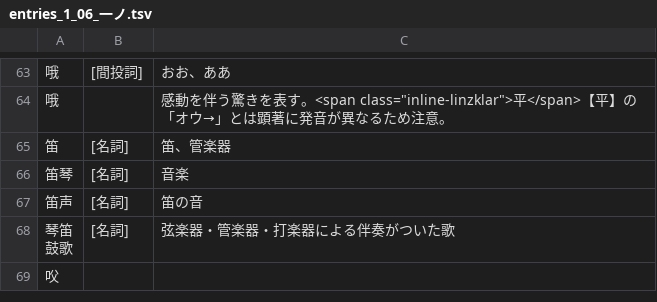
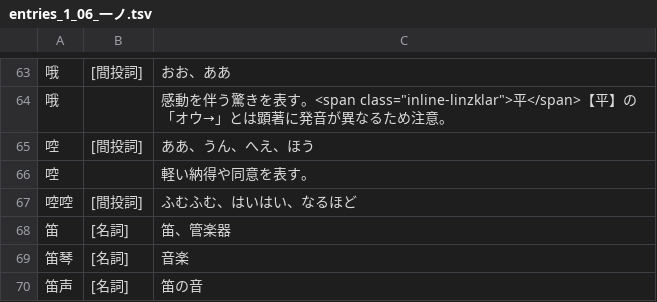
Before and after one commit to yasusho/linzklar_and_pmcp_paper_dictionary, a TSV file: entries_1_06_一ノ.tsv, drawn as a sheet; only a part is shown, gaps mark what is left out; the shorter side is filled out with more unchanged rows.

```diff
--- a/entries_1_06_一ノ.tsv
+++ b/entries_1_06_一ノ.tsv
@@ -64,2 +64,5 @@
 哦		感動を伴う驚きを表す。<span class="inline-linzklar">平</span>【平】の「オウ→」とは顕著に発音が異なるため注意。
+啌	[間投詞]	ああ、うん、へえ、ほう
+啌		軽い納得や同意を表す。
+啌啌	[間投詞]	ふむふむ、はいはい、なるほど
 笛	[名詞]	笛、管楽器
```
Also changed, not shown: PRONUNCIATIONS2.tsv, 4 other files.
